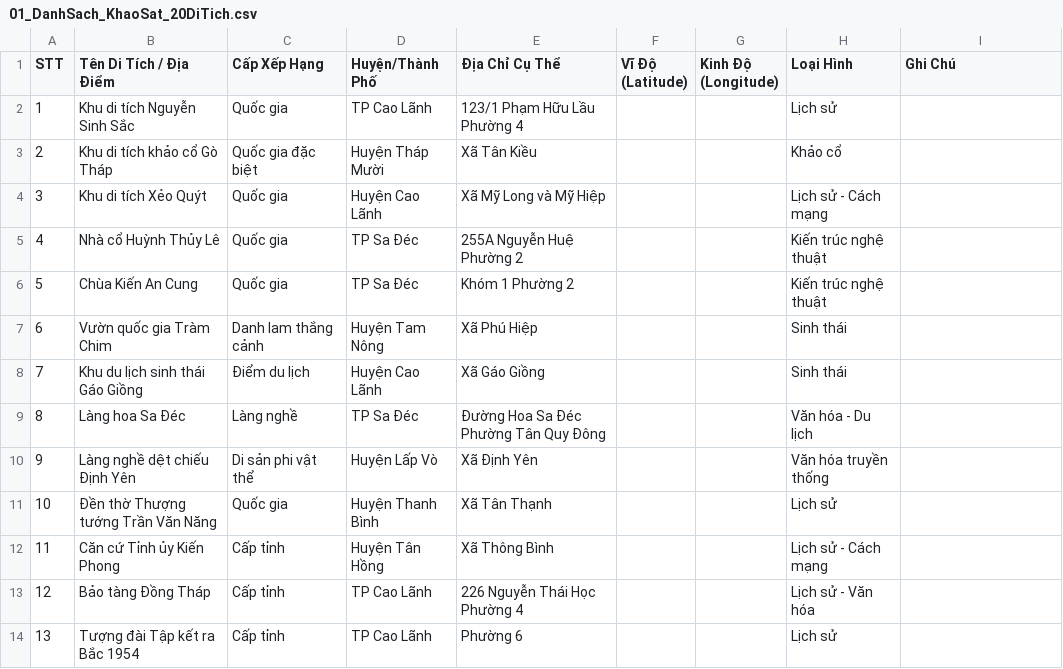
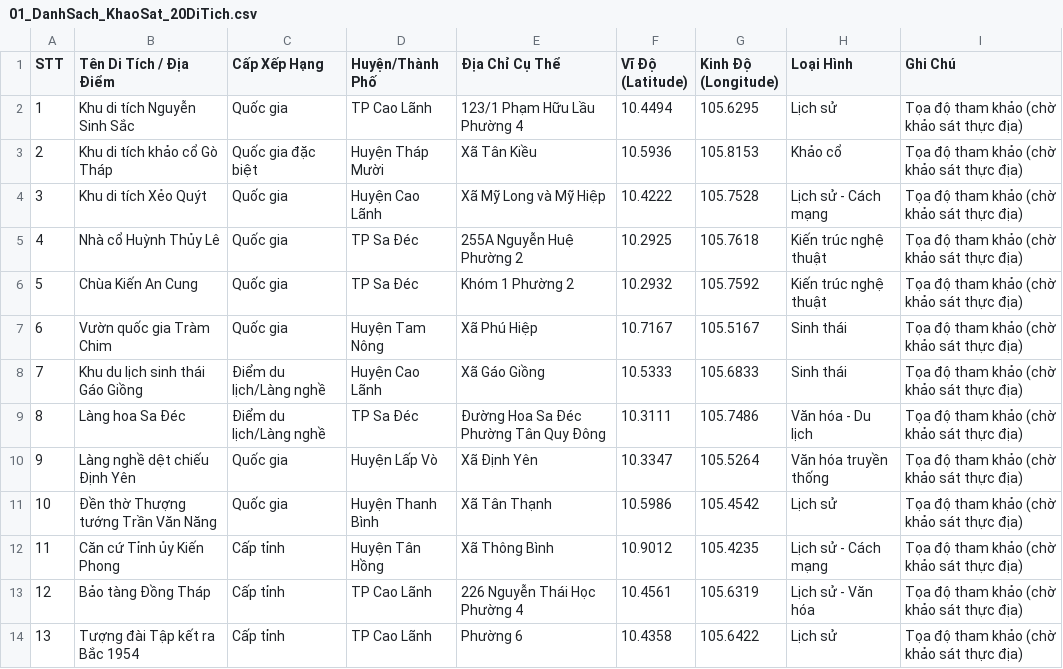
Before and after one commit to giahung25/SenMap_dongthap, a CSV file: gis_data/Toa_Do/01_DanhSach_KhaoSat_20DiTich.csv, drawn as a sheet; only a part is shown; the diff covers the shown part only.

```diff
--- a/gis_data/Toa_Do/01_DanhSach_KhaoSat_20DiTich.csv
+++ b/gis_data/Toa_Do/01_DanhSach_KhaoSat_20DiTich.csv
@@ -1,14 +1,14 @@
 STT,Tên Di Tích / Địa Điểm,Cấp Xếp Hạng,Huyện/Thành Phố,Địa Chỉ Cụ Thể,Vĩ Độ (Latitude),Kinh Độ (Longitude),Loại Hình,Ghi Chú
-1,Khu di tích Nguyễn Sinh Sắc,Quốc gia,TP Cao Lãnh,123/1 Phạm Hữu Lầu Phường 4,,,Lịch sử,
-2,Khu di tích khảo cổ Gò Tháp,Quốc gia đặc biệt,Huyện Tháp Mười,Xã Tân Kiều,,,Khảo cổ,
-3,Khu di tích Xẻo Quýt,Quốc gia,Huyện Cao Lãnh,Xã Mỹ Long và Mỹ Hiệp,,,Lịch sử - Cách mạng,
-4,Nhà cổ Huỳnh Thủy Lê,Quốc gia,TP Sa Đéc,255A Nguyễn Huệ Phường 2,,,Kiến trúc nghệ thuật,
-5,Chùa Kiến An Cung,Quốc gia,TP Sa Đéc,Khóm 1 Phường 2,,,Kiến trúc nghệ thuật,
-6,Vườn quốc gia Tràm Chim,Danh lam thắng cảnh,Huyện Tam Nông,Xã Phú Hiệp,,,Sinh thái,
-7,Khu du lịch sinh thái Gáo Giồng,Điểm du lịch,Huyện Cao Lãnh,Xã Gáo Giồng,,,Sinh thái,
-8,Làng hoa Sa Đéc,Làng nghề,TP Sa Đéc,Đường Hoa Sa Đéc Phường Tân Quy Đông,,,Văn hóa - Du lịch,
-9,Làng nghề dệt chiếu Định Yên,Di sản phi vật thể,Huyện Lấp Vò,Xã Định Yên,,,Văn hóa truyền thống,
-10,Đền thờ Thượng tướng Trần Văn Năng,Quốc gia,Huyện Thanh Bình,Xã Tân Thạnh,,,Lịch sử,
-11,Căn cứ Tỉnh ủy Kiến Phong,Cấp tỉnh,Huyện Tân Hồng,Xã Thông Bình,,,Lịch sử - Cách mạng,
-12,Bảo tàng Đồng Tháp,Cấp tỉnh,TP Cao Lãnh,226 Nguyễn Thái Học Phường 4,,,Lịch sử - Văn hóa,
-13,Tượng đài Tập kết ra Bắc 1954,Cấp tỉnh,TP Cao Lãnh,Phường 6,,,Lịch sử,
+1,Khu di tích Nguyễn Sinh Sắc,Quốc gia,TP Cao Lãnh,123/1 Phạm Hữu Lầu Phường 4,10.4494,105.6295,Lịch sử,Tọa độ tham khảo (chờ khảo sát thực địa)
+2,Khu di tích khảo cổ Gò Tháp,Quốc gia đặc biệt,Huyện Tháp Mười,Xã Tân Kiều,10.5936,105.8153,Khảo cổ,Tọa độ tham khảo (chờ khảo sát thực địa)
+3,Khu di tích Xẻo Quýt,Quốc gia,Huyện Cao Lãnh,Xã Mỹ Long và Mỹ Hiệp,10.4222,105.7528,Lịch sử - Cách mạng,Tọa độ tham khảo (chờ khảo sát thực địa)
+4,Nhà cổ Huỳnh Thủy Lê,Quốc gia,TP Sa Đéc,255A Nguyễn Huệ Phường 2,10.2925,105.7618,Kiến trúc nghệ thuật,Tọa độ tham khảo (chờ khảo sát thực địa)
+5,Chùa Kiến An Cung,Quốc gia,TP Sa Đéc,Khóm 1 Phường 2,10.2932,105.7592,Kiến trúc nghệ thuật,Tọa độ tham khảo (chờ khảo sát thực địa)
+6,Vườn quốc gia Tràm Chim,Quốc gia,Huyện Tam Nông,Xã Phú Hiệp,10.7167,105.5167,Sinh thái,Tọa độ tham khảo (chờ khảo sát thực địa)
+7,Khu du lịch sinh thái Gáo Giồng,Điểm du lịch/Làng nghề,Huyện Cao Lãnh,Xã Gáo Giồng,10.5333,105.6833,Sinh thái,Tọa độ tham khảo (chờ khảo sát thực địa)
+8,Làng hoa Sa Đéc,Điểm du lịch/Làng nghề,TP Sa Đéc,Đường Hoa Sa Đéc Phường Tân Quy Đông,10.3111,105.7486,Văn hóa - Du lịch,Tọa độ tham khảo (chờ khảo sát thực địa)
+9,Làng nghề dệt chiếu Định Yên,Quốc gia,Huyện Lấp Vò,Xã Định Yên,10.3347,105.5264,Văn hóa truyền thống,Tọa độ tham khảo (chờ khảo sát thực địa)
+10,Đền thờ Thượng tướng Trần Văn Năng,Quốc gia,Huyện Thanh Bình,Xã Tân Thạnh,10.5986,105.4542,Lịch sử,Tọa độ tham khảo (chờ khảo sát thực địa)
+11,Căn cứ Tỉnh ủy Kiến Phong,Cấp tỉnh,Huyện Tân Hồng,Xã Thông Bình,10.9012,105.4235,Lịch sử - Cách mạng,Tọa độ tham khảo (chờ khảo sát thực địa)
+12,Bảo tàng Đồng Tháp,Cấp tỉnh,TP Cao Lãnh,226 Nguyễn Thái Học Phường 4,10.4561,105.6319,Lịch sử - Văn hóa,Tọa độ tham khảo (chờ khảo sát thực địa)
+13,Tượng đài Tập kết ra Bắc 1954,Cấp tỉnh,TP Cao Lãnh,Phường 6,10.4358,105.6422,Lịch sử,Tọa độ tham khảo (chờ khảo sát thực địa)
```
Also changed, not shown: 24 edited cells elsewhere in this file, 44 other files.
